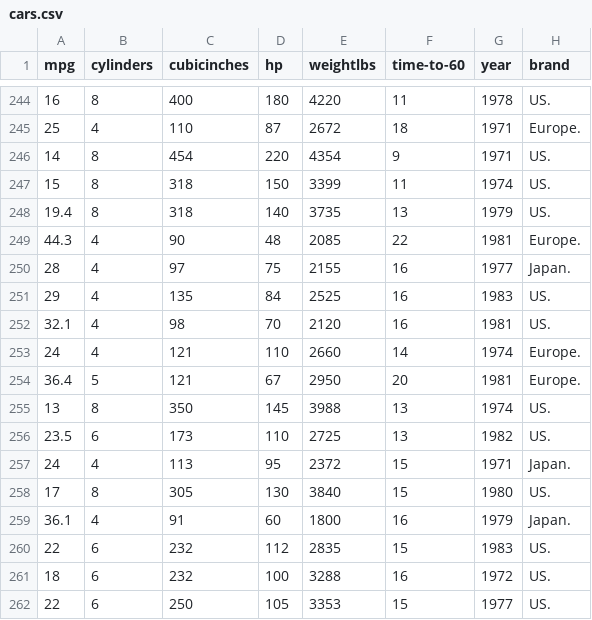
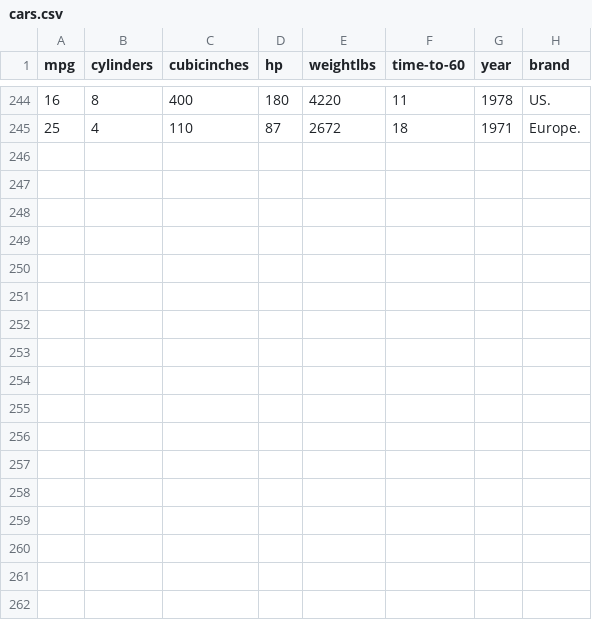
Before and after one commit to PES-Innovation-Lab/Apathetic-ML, a CSV file: DC/K-Means [Recovery + Data Handling]/deployment/cars.csv, drawn as a sheet; only a part is shown, gaps mark what is left out; the diff names each change by its address in the sheet, - before the commit and + after, or states it on an @@ line.

```diff
--- a/DC/K-Means [Recovery + Data Handling]/deployment/cars.csv
+++ b/DC/K-Means [Recovery + Data Handling]/deployment/cars.csv
-row 246: 14 | 8 | 454 | 220 | 4354 | 9 | 1971 | US.
-row 247: 15 | 8 | 318 | 150 | 3399 | 11 | 1974 | US.
-row 248: 19.4 | 8 | 318 | 140 | 3735 | 13 | 1979 | US.
-row 249: 44.3 | 4 | 90 | 48 | 2085 | 22 | 1981 | Europe.
-row 250: 28 | 4 | 97 | 75 | 2155 | 16 | 1977 | Japan.
-row 251: 29 | 4 | 135 | 84 | 2525 | 16 | 1983 | US.
-row 252: 32.1 | 4 | 98 | 70 | 2120 | 16 | 1981 | US.
-row 253: 24 | 4 | 121 | 110 | 2660 | 14 | 1974 | Europe.
-row 254: 36.4 | 5 | 121 | 67 | 2950 | 20 | 1981 | Europe.
-row 255: 13 | 8 | 350 | 145 | 3988 | 13 | 1974 | US.
-row 256: 23.5 | 6 | 173 | 110 | 2725 | 13 | 1982 | US.
-row 257: 24 | 4 | 113 | 95 | 2372 | 15 | 1971 | Japan.
-row 258: 17 | 8 | 305 | 130 | 3840 | 15 | 1980 | US.
-row 259: 36.1 | 4 | 91 | 60 | 1800 | 16 | 1979 | Japan.
-row 260: 22 | 6 | 232 | 112 | 2835 | 15 | 1983 | US.
-row 261: 18 | 6 | 232 | 100 | 3288 | 16 | 1972 | US.
-row 262: 22 | 6 | 250 | 105 | 3353 | 15 | 1977 | US.
```
Also changed, not shown: DC/K-Means [Recovery + Data Handling]/master/cars.csv, 11 other files.
